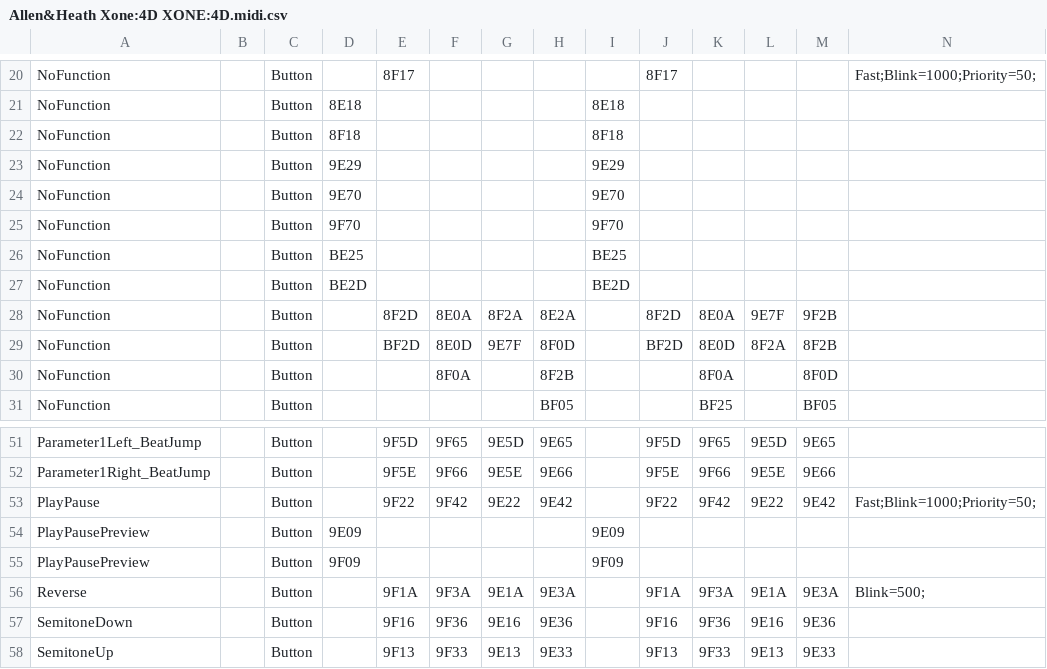
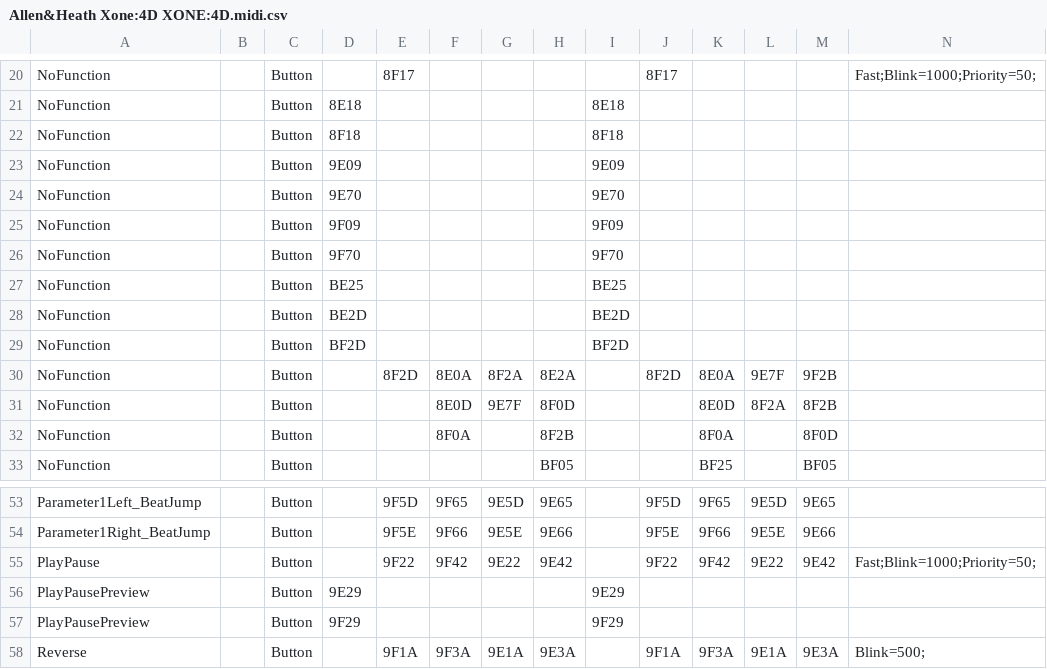
Before and after one commit to timkondratiev/RekordJog, a CSV file: controller_mapping/Allen&Heath Xone:4D XONE:4D.midi.csv, drawn as a sheet; only a part is shown, gaps mark what is left out; the shorter side is filled out with more unchanged rows.

Commit message:
Update mapping

```diff
--- a/controller_mapping/Allen&Heath Xone:4D XONE:4D.midi.csv
+++ b/controller_mapping/Allen&Heath Xone:4D XONE:4D.midi.csv
@@ -22,4 +22,5 @@ NoFunction,,Button,8E18,,,,,8E18,,,,,,
 NoFunction,,Button,8F18,,,,,8F18,,,,,,
-NoFunction,,Button,9E29,,,,,9E29,,,,,,
+NoFunction,,Button,9E09,,,,,9E09,,,,,,
 NoFunction,,Button,9E70,,,,,9E70,,,,,,
+NoFunction,,Button,9F09,,,,,9F09,,,,,,
 NoFunction,,Button,9F70,,,,,9F70,,,,,,
@@ -27,4 +28,5 @@ NoFunction,,Button,BE25,,,,,BE25,,,,,,
 NoFunction,,Button,BE2D,,,,,BE2D,,,,,,
+NoFunction,,Button,BF2D,,,,,BF2D,,,,,,
 NoFunction,,Button,,8F2D,8E0A,8F2A,8E2A,,8F2D,8E0A,9E7F,9F2B,,
-NoFunction,,Button,,BF2D,8E0D,9E7F,8F0D,,BF2D,8E0D,8F2A,8F2B,,
+NoFunction,,Button,,,8E0D,9E7F,8F0D,,,8E0D,8F2A,8F2B,,
 NoFunction,,Button,,,8F0A,,8F2B,,,8F0A,,8F0D,,
@@ -53,4 +55,4 @@ Parameter1Right_BeatJump,,Button,,9F5E,9F66,9E5E,9E66,,9F5E,9F66,9E5E,9E66,,
 PlayPause,,Button,,9F22,9F42,9E22,9E42,,9F22,9F42,9E22,9E42,Fast;Blink=1000;Priority=50;,
-PlayPausePreview,,Button,9E09,,,,,9E09,,,,,,
-PlayPausePreview,,Button,9F09,,,,,9F09,,,,,,
+PlayPausePreview,,Button,9E29,,,,,9E29,,,,,,
+PlayPausePreview,,Button,9F29,,,,,9F29,,,,,,
 Reverse,,Button,,9F1A,9F3A,9E1A,9E3A,,9F1A,9F3A,9E1A,9E3A,Blink=500;,
```
